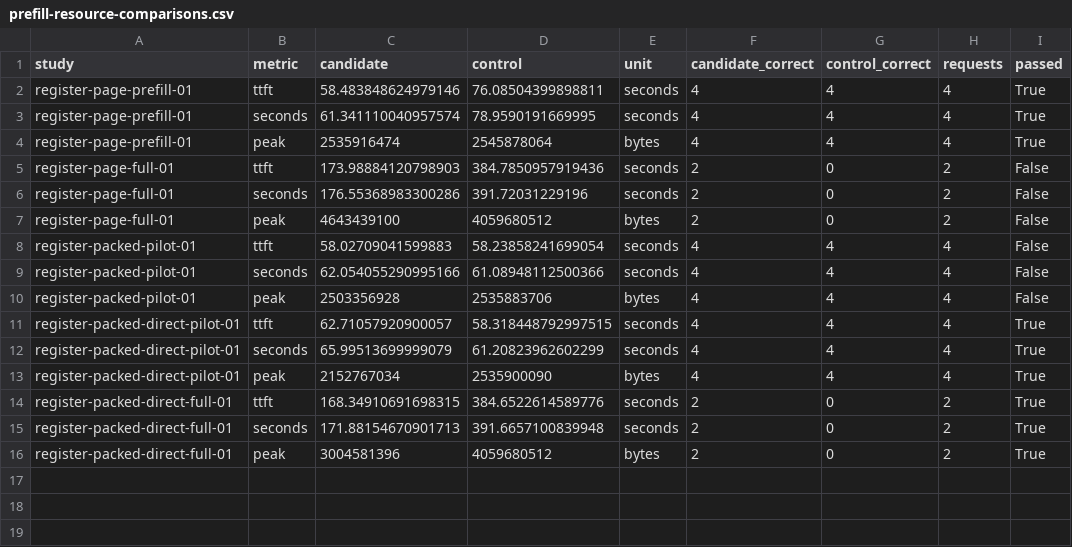
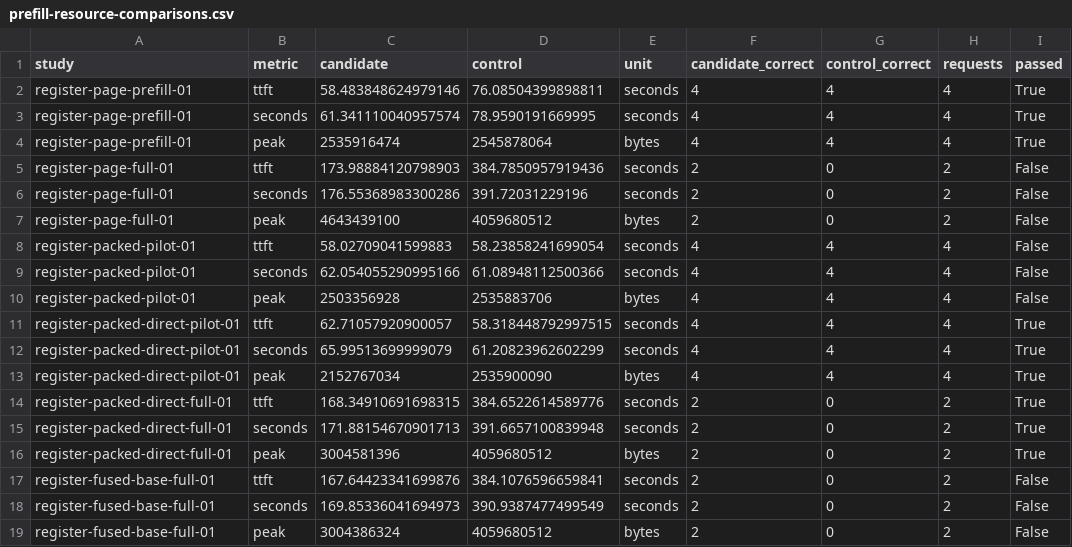
Before and after one commit to lukifer23/LoopQwen-MLX, a CSV file: paper/prefill-resource-comparisons.csv, drawn as a sheet.

```diff
--- a/paper/prefill-resource-comparisons.csv
+++ b/paper/prefill-resource-comparisons.csv
@@ -16 +16,4 @@ register-packed-direct-full-01,seconds,171.88154670901713,391.6657100839948,seco
 register-packed-direct-full-01,peak,3004581396,4059680512,bytes,2,0,2,True
+register-fused-base-full-01,ttft,167.64423341699876,384.1076596659841,seconds,2,0,2,False
+register-fused-base-full-01,seconds,169.85336041694973,390.9387477499549,seconds,2,0,2,False
+register-fused-base-full-01,peak,3004386324,4059680512,bytes,2,0,2,False
```
Also changed, not shown: paper/long-throughput.csv, paper/registry-index.csv, 15 other files.
